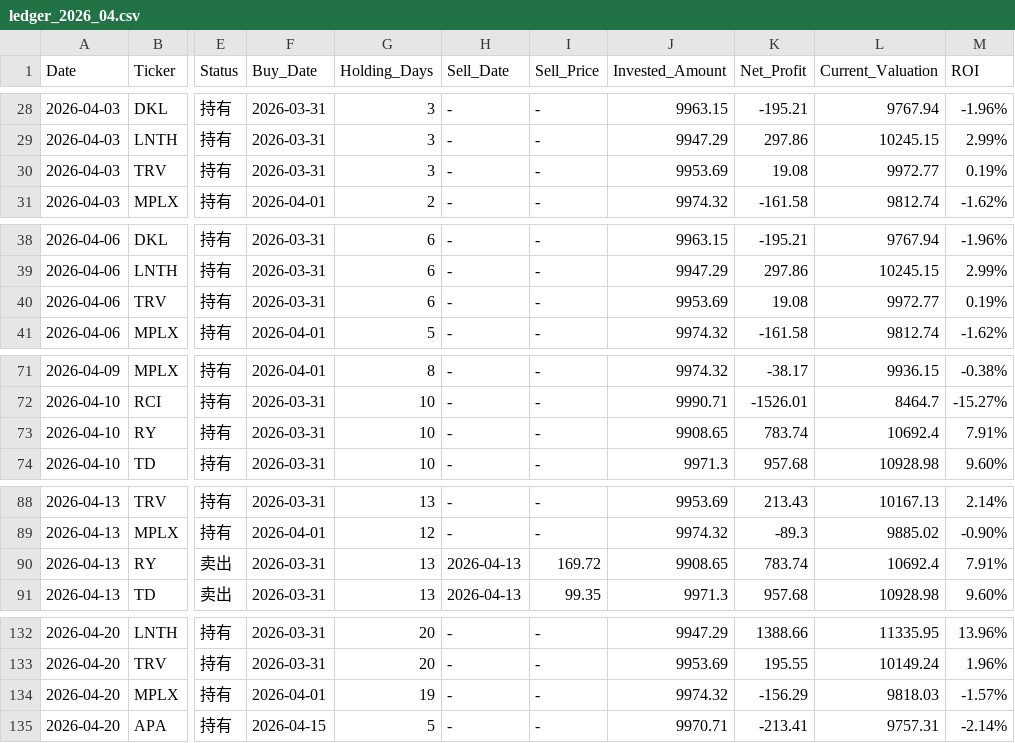
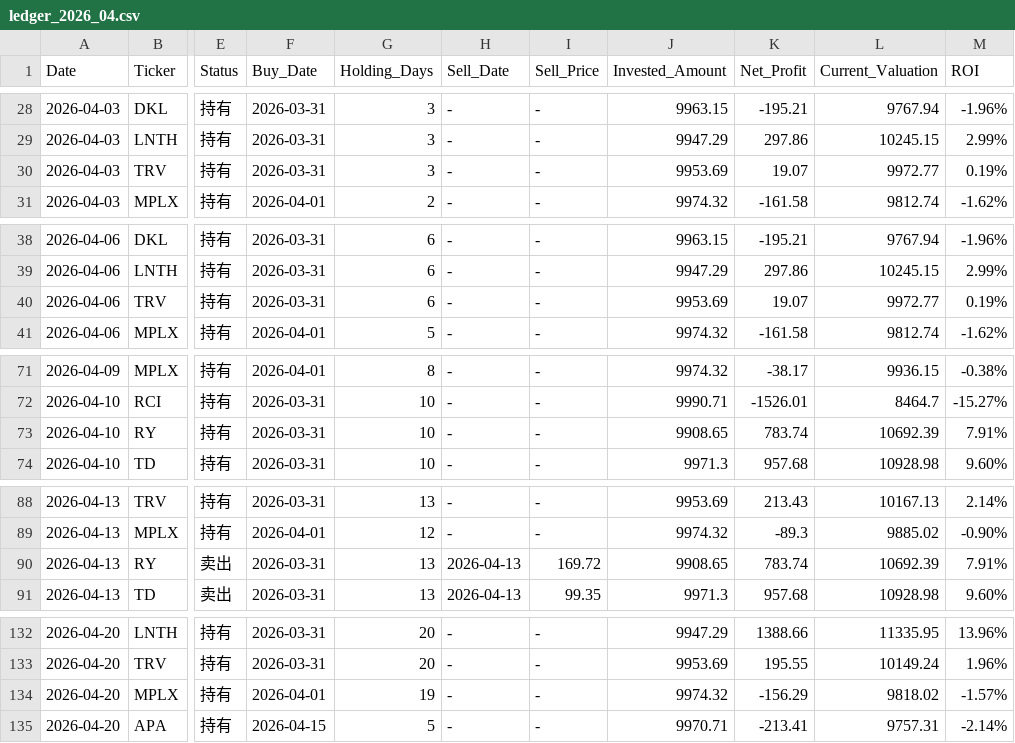
Before and after one commit to RayD-123/micro-quant-simulator, a CSV file: history_database/ledger_2026_04.csv, drawn as a sheet; only a part is shown, gaps mark what is left out; the diff covers the shown part only; the diff names each change by its address in the sheet, - before the commit and + after, or states it on an @@ line.

```diff
--- a/history_database/ledger_2026_04.csv
+++ b/history_database/ledger_2026_04.csv
-K30 (Net_Profit): 19.08
+K30 (Net_Profit): 19.07
-K40 (Net_Profit): 19.08
+K40 (Net_Profit): 19.07
-L73 (Current_Valuation): 10692.4
+L73 (Current_Valuation): 10692.39
-L90 (Current_Valuation): 10692.4
+L90 (Current_Valuation): 10692.39
-L134 (Current_Valuation): 9818.03
+L134 (Current_Valuation): 9818.02
```
Also changed, not shown: 1 edited cell elsewhere in this file, daily_equity.csv, history_database/ledger_2026_05.csv, 2 other files.
